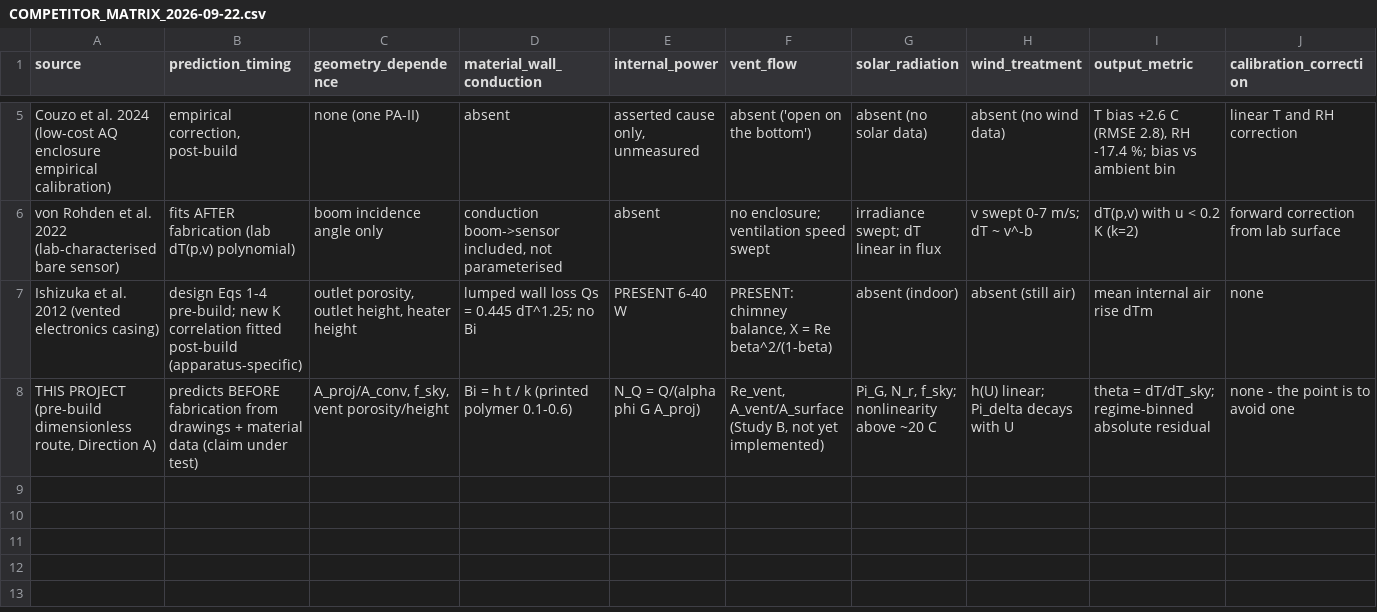
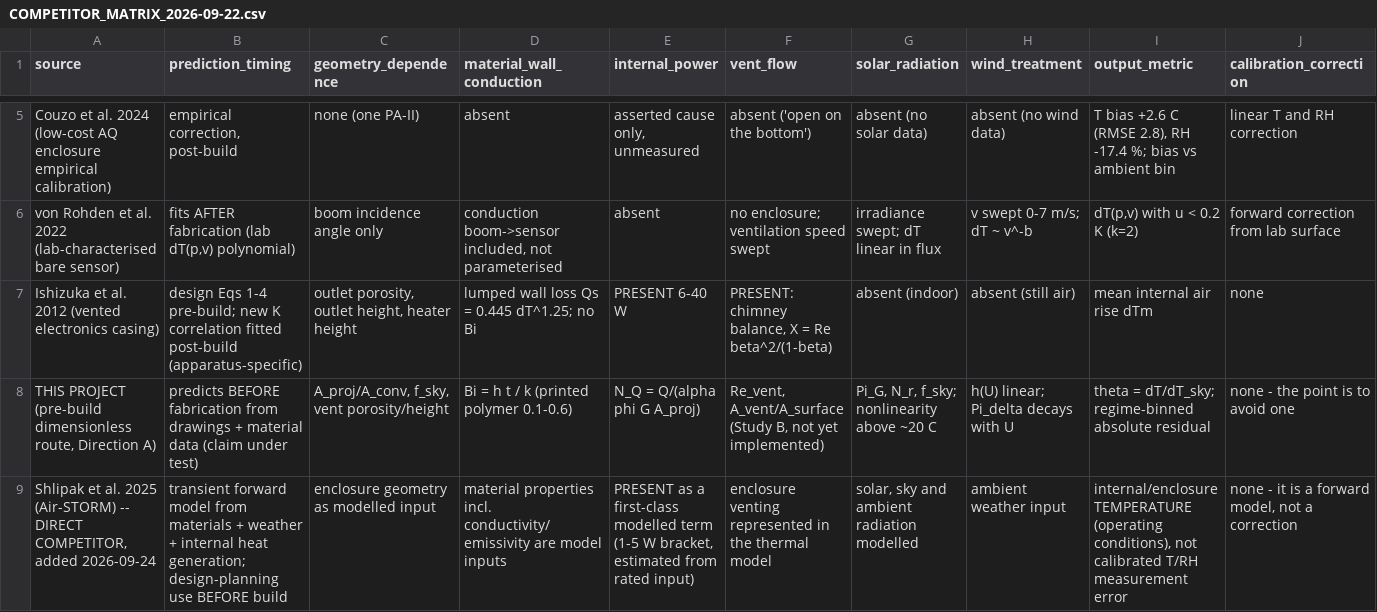
Before and after one commit to 500ft/sensor-enclosure-thermal-design, a CSV file: docs/COMPETITOR_MATRIX_2026-09-22.csv, drawn as a sheet; only a part is shown, gaps mark what is left out; rows hold the shown columns only; the diff names each change by its address in the sheet, - before the commit and + after, or states it on an @@ line.

```diff
--- a/docs/COMPETITOR_MATRIX_2026-09-22.csv
+++ b/docs/COMPETITOR_MATRIX_2026-09-22.csv
+row 9: Shlipak et al. 2025 (Air-STORM) -- DIRECT COMPETITOR, added 2026-09-24 | transient forward model from materials + weather + internal heat generation; design-planning use BEFORE build | enclosure geometry as modelled input | material properties incl. conductivity/emissivity are model inputs | PRESENT as a first-class modelled term (1-5 W bracket, estimated from rated input) | enclosure venting represented in the thermal model | solar, sky and ambient radiation modelled | ambient weather input | internal/enclosure TEMPERATURE (operating conditions), not calibrated T/RH measurement error | none - it is a forward model, not a correction
```
Also changed, not shown: docs/SPRINT_TASKS.csv, 6 other files.
